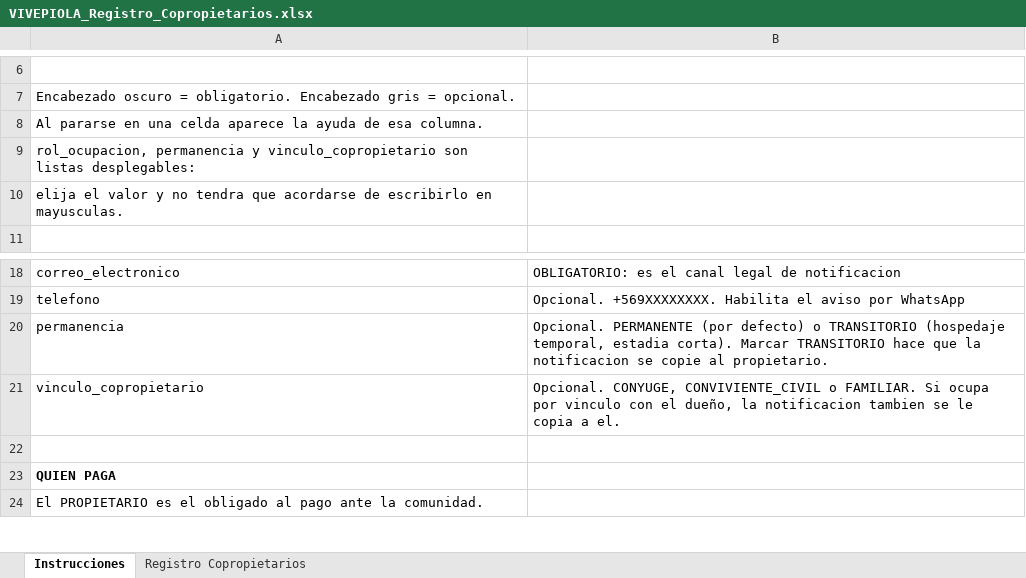
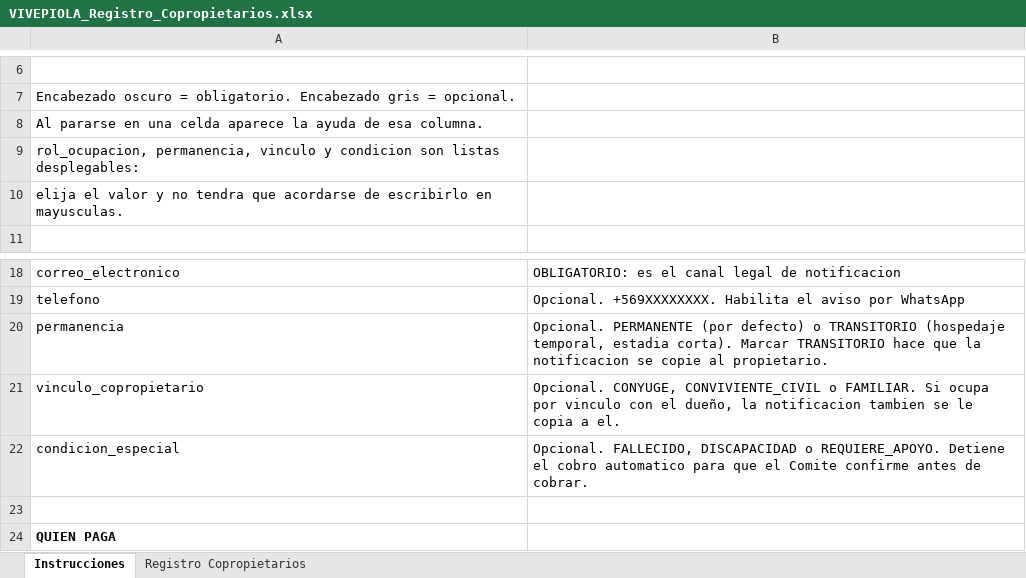
Before and after one commit to situaciones/vivepiola, an Excel workbook: documentacion/VIVEPIOLA_Registro_Copropietarios.xlsx, sheet Instrucciones, drawn as a sheet; only a part is shown, gaps mark what is left out; the shorter side is filled out with more unchanged rows; values as stored, in another font and other column widths than the file's, no borders; the diff names each change by its address in the sheet, - before the commit and + after, or states it on an @@ line.

```diff
--- a/documentacion/VIVEPIOLA_Registro_Copropietarios.xlsx (sheet Instrucciones)
+++ b/documentacion/VIVEPIOLA_Registro_Copropietarios.xlsx (sheet Instrucciones)
-A9: rol_ocupacion, permanencia y vinculo_copropietario son listas…
+A9: rol_ocupacion, permanencia, vinculo y condicion son listas…
+row 22: condicion_especial | Opcional. FALLECIDO, DISCAPACIDAD o REQUIERE_APOYO. Detiene el cobro automatico para que el Comite confirme antes de cobrar.
```
Also changed, not shown: sheet Registro Copropietarios, 11 other files.
